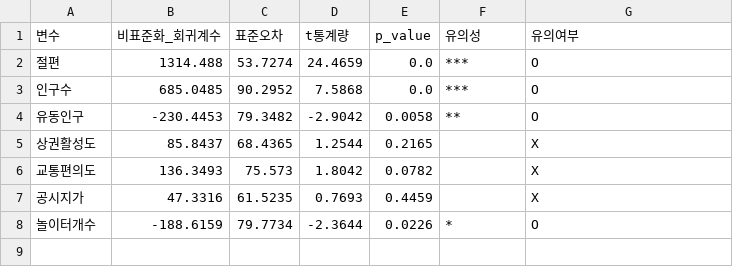
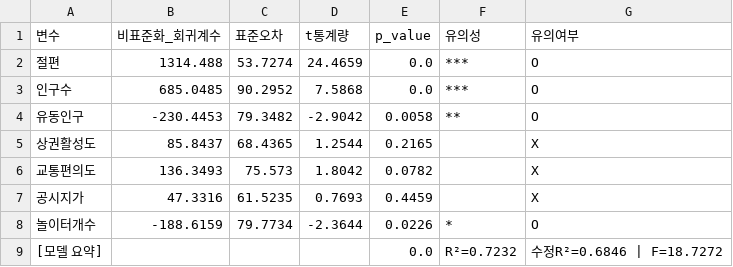
Before and after one commit to oneieo/Public_Data_App, a CSV file: output/03_다중회귀분석_결과.csv, drawn as a sheet.

```diff
--- a/output/03_다중회귀분석_결과.csv
+++ b/output/03_다중회귀분석_결과.csv
@@ -8 +8,2 @@
 놀이터개수,-188.6159,79.7734,-2.3644,0.0226,*,O
+[모델 요약],,,,0.0,R²=0.7232,수정R²=0.6846 | F=18.7272
```
Also changed, not shown: 3 other files.
